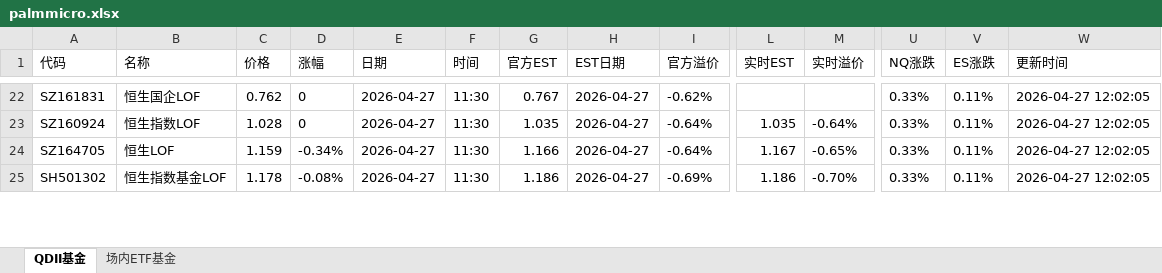
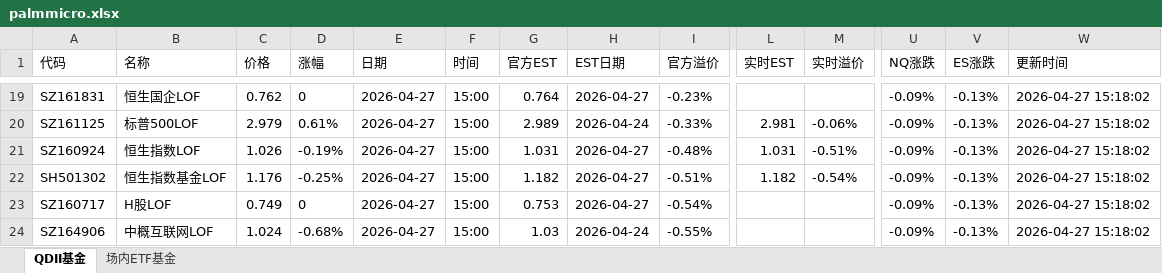
Before and after one commit to codes84/etf-monitor, an Excel workbook: palmmicro.xlsx, sheet QDII基金, drawn as a sheet; only a part is shown, gaps mark what is left out; values as stored, in another font and other column widths than the file's, no borders; removed rows and columns are numbered as before the commit, all else as after; rows hold the shown columns only; the diff covers the shown part only; the diff names each change by its address in the sheet, - before the commit and + after, or states it on an @@ line.

```diff
--- a/palmmicro.xlsx (sheet QDII基金)
+++ b/palmmicro.xlsx (sheet QDII基金)
-F19 (时间): 11:30
+F19 (时间): 15:00
-G19 (官方EST): 0.767
+G19 (官方EST): 0.764
-I19 (官方溢价): -0.62%
+I19 (官方溢价): -0.23%
-U19 (NQ涨跌): 0.33%
+U19 (NQ涨跌): -0.09%
-V19 (ES涨跌): 0.11%
+V19 (ES涨跌): -0.13%
-W19 (更新时间): 2026-04-27 12:02:05
+W19 (更新时间): 2026-04-27 15:18:02
+row 20: SZ161125 | 标普500LOF | 2.979 | 0.61% | 2026-04-27 | 15:00 | 2.989 | 2026-04-24 | -0.33% | 2.981 | -0.06% | -0.09% | -0.13% | 2026-04-27 15:18:02
-C21 (价格): 1.028
+C21 (价格): 1.026
-D21 (涨幅): 0
+D21 (涨幅): -0.19%
-F21 (时间): 11:30
+F21 (时间): 15:00
-G21 (官方EST): 1.035
+G21 (官方EST): 1.031
-I21 (官方溢价): -0.64%
+I21 (官方溢价): -0.48%
-L21 (实时EST): 1.035
+L21 (实时EST): 1.031
-M21 (实时溢价): -0.64%
+M21 (实时溢价): -0.51%
-U21 (NQ涨跌): 0.33%
+U21 (NQ涨跌): -0.09%
-V21 (ES涨跌): 0.11%
+V21 (ES涨跌): -0.13%
-W21 (更新时间): 2026-04-27 12:02:05
+W21 (更新时间): 2026-04-27 15:18:02
-row 24: SZ164705 | 恒生LOF | 1.159 | -0.34% | 2026-04-27 | 11:30 | 1.166 | 2026-04-27 | -0.64% | 1.167 | -0.65% | 0.33% | 0.11% | 2026-04-27 12:02:05
-C22 (价格): 1.178
+C22 (价格): 1.176
-D22 (涨幅): -0.08%
+D22 (涨幅): -0.25%
-F22 (时间): 11:30
+F22 (时间): 15:00
-G22 (官方EST): 1.186
+G22 (官方EST): 1.182
-I22 (官方溢价): -0.69%
+I22 (官方溢价): -0.51%
-L22 (实时EST): 1.186
+L22 (实时EST): 1.182
-M22 (实时溢价): -0.70%
+M22 (实时溢价): -0.54%
-U22 (NQ涨跌): 0.33%
+U22 (NQ涨跌): -0.09%
-V22 (ES涨跌): 0.11%
+V22 (ES涨跌): -0.13%
-W22 (更新时间): 2026-04-27 12:02:05
+W22 (更新时间): 2026-04-27 15:18:02
+row 23: SZ160717 | H股LOF | 0.749 | 0 | 2026-04-27 | 15:00 | 0.753 | 2026-04-27 | -0.54% |  |  | -0.09% | -0.13% | 2026-04-27 15:18:02
+row 24: SZ164906 | 中概互联网LOF | 1.024 | -0.68% | 2026-04-27 | 15:00 | 1.03 | 2026-04-24 | -0.55% |  |  | -0.09% | -0.13% | 2026-04-27 15:18:02
```
Also changed, not shown: 8 added rows, 10 removed rows and 177 edited cells elsewhere in this sheet, sheet 场内ETF基金, 1 other file.
